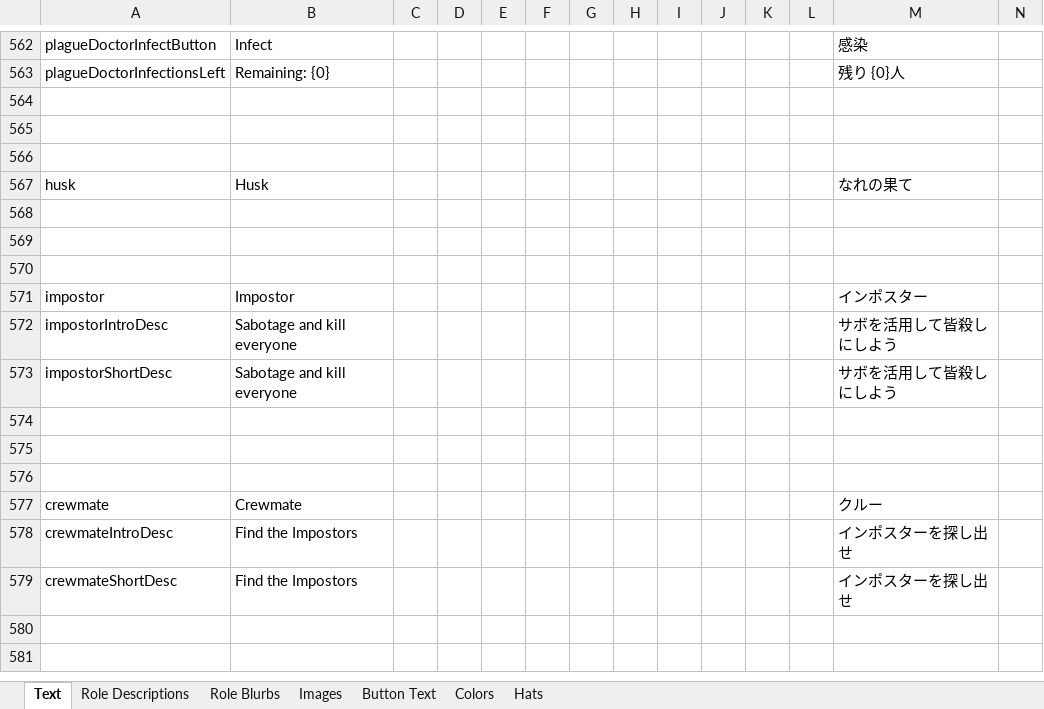
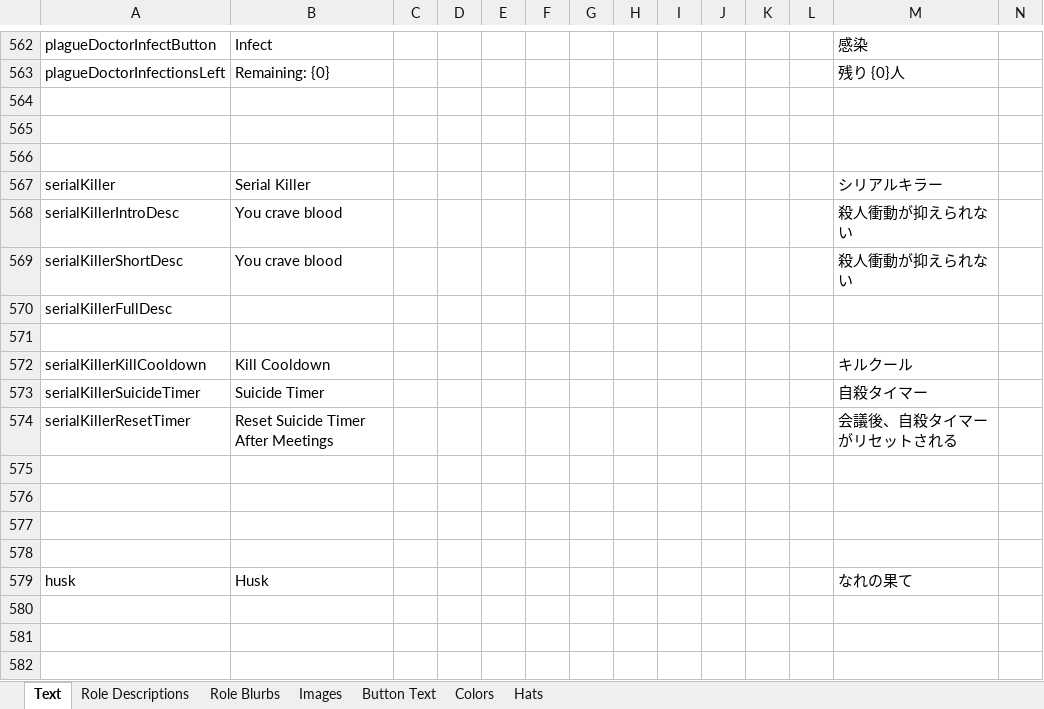
Before and after one commit to yukinogatari/TheOtherRoles-GM, an Excel workbook: Strings.xlsx, sheet Text, drawn as a sheet; only a part is shown, gaps mark what is left out; the shorter side is filled out with more unchanged rows; values as stored, in another font and other column widths than the file's, no borders; rows hold the shown columns only; the diff names each change by its address in the sheet, - before the commit and + after, or states it on an @@ line.

Commit message:
serial killer
* add option to not reset timer after meeting
* ensure suicide timer is always longer than kill cool
* some fixes so you can have multiple of them

```diff
--- a/Strings.xlsx (sheet Text)
+++ b/Strings.xlsx (sheet Text)
+row 567: serialKiller | Serial Killer |  |  |  |  |  |  |  |  |  |  | シリアルキラー
+row 568: serialKillerIntroDesc | You crave blood |  |  |  |  |  |  |  |  |  |  | 殺人衝動が抑えられない
+row 569: serialKillerShortDesc | You crave blood |  |  |  |  |  |  |  |  |  |  | 殺人衝動が抑えられない
+row 570: serialKillerFullDesc
+row 571: (empty)
+row 572: serialKillerKillCooldown | Kill Cooldown |  |  |  |  |  |  |  |  |  |  | キルクール
+row 573: serialKillerSuicideTimer | Suicide Timer |  |  |  |  |  |  |  |  |  |  | 自殺タイマー
+row 574: serialKillerResetTimer | Reset Suicide Timer After Meetings |  |  |  |  |  |  |  |  |  |  | 会議後、自殺タイマーがリセットされる
+row 575: (empty)
+row 576: (empty)
+row 577: (empty)
+row 578: (empty)
```
Also changed, not shown: sheet Button Text, 7 other files.
